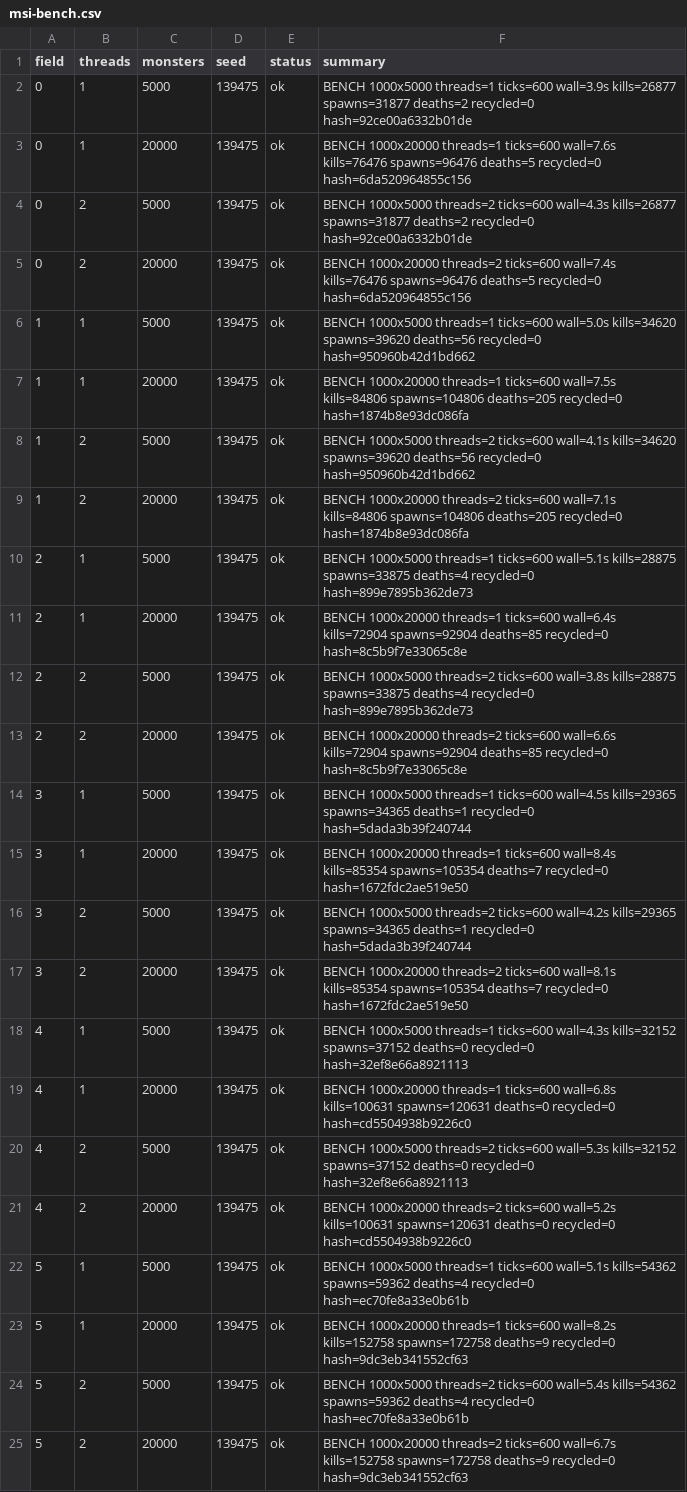
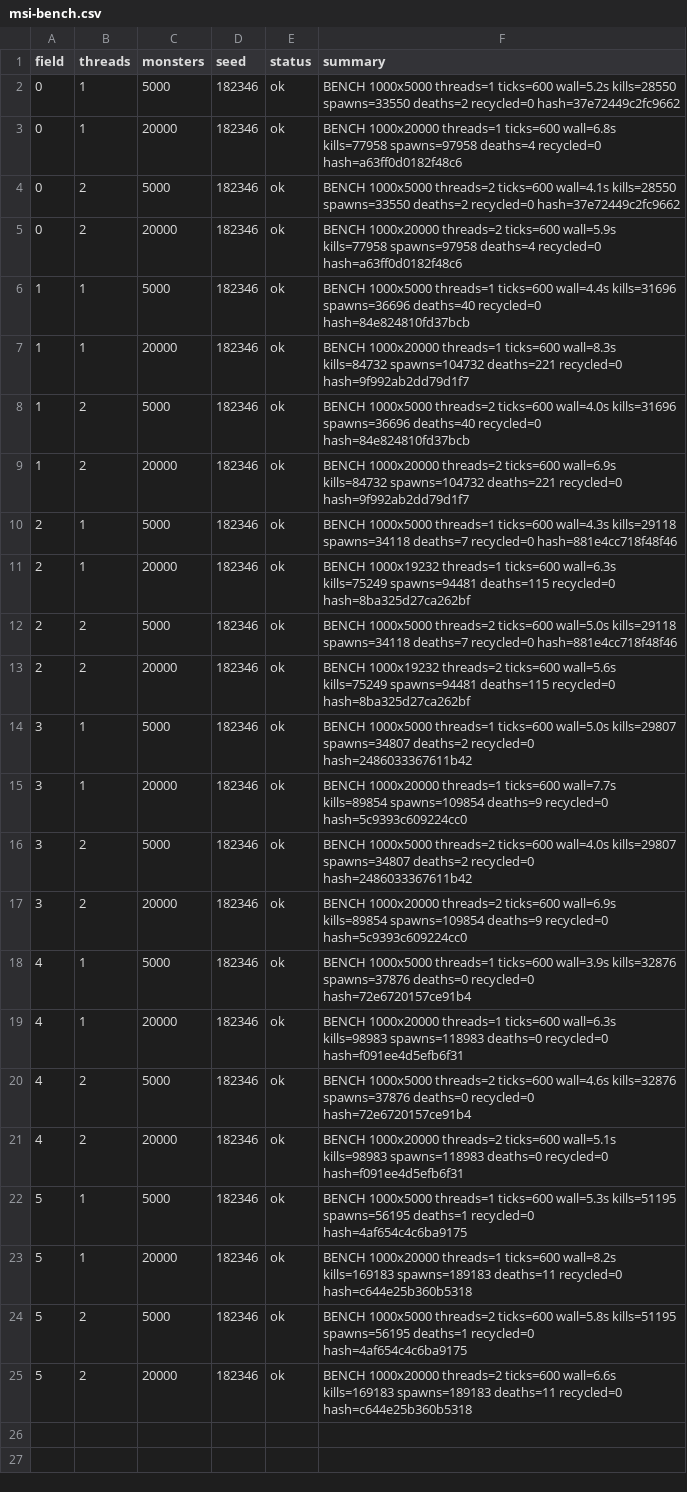
Before and after one commit to Proximo0/MagicSmash, a CSV file: work/261122113645-3086/art/msi-bench.csv, drawn as a sheet; the diff names each change by its address in the sheet, - before the commit and + after, or states it on an @@ line.

```diff
--- a/work/261122113645-3086/art/msi-bench.csv
+++ b/work/261122113645-3086/art/msi-bench.csv
-D2:D25 (seed): 139475
+D2:D25 (seed): 182346
-F2 (summary): …threads=1 ticks=600 wall=3.9s kills=26877 spawns=31877 deaths=2 recycled=0 hash=92ce00a6332b01de
+F2 (summary): …threads=1 ticks=600 wall=5.2s kills=28550 spawns=33550 deaths=2 recycled=0 hash=37e72449c2fc9662
-F3 (summary): …threads=1 ticks=600 wall=7.6s kills=76476 spawns=96476 deaths=5 recycled=0 hash=6da520964855c156
+F3 (summary): …threads=1 ticks=600 wall=6.8s kills=77958 spawns=97958 deaths=4 recycled=0 hash=a63ff0d0182f48c6
-F4 (summary): …threads=2 ticks=600 wall=4.3s kills=26877 spawns=31877 deaths=2 recycled=0 hash=92ce00a6332b01de
+F4 (summary): …threads=2 ticks=600 wall=4.1s kills=28550 spawns=33550 deaths=2 recycled=0 hash=37e72449c2fc9662
-F5 (summary): …threads=2 ticks=600 wall=7.4s kills=76476 spawns=96476 deaths=5 recycled=0 hash=6da520964855c156
+F5 (summary): …threads=2 ticks=600 wall=5.9s kills=77958 spawns=97958 deaths=4 recycled=0 hash=a63ff0d0182f48c6
-F6 (summary): …threads=1 ticks=600 wall=5.0s kills=34620 spawns=39620 deaths=56 recycled=0 hash=950960b42d1bd662
+F6 (summary): …threads=1 ticks=600 wall=4.4s kills=31696 spawns=36696 deaths=40 recycled=0 hash=84e824810fd37bcb
-F7 (summary): …threads=1 ticks=600 wall=7.5s kills=84806 spawns=104806 deaths=205 recycled=0 hash=1874b8e93dc086fa
+F7 (summary): …threads=1 ticks=600 wall=8.3s kills=84732 spawns=104732 deaths=221 recycled=0 hash=9f992ab2dd79d1f7
-F8 (summary): …threads=2 ticks=600 wall=4.1s kills=34620 spawns=39620 deaths=56 recycled=0 hash=950960b42d1bd662
+F8 (summary): …threads=2 ticks=600 wall=4.0s kills=31696 spawns=36696 deaths=40 recycled=0 hash=84e824810fd37bcb
-F9 (summary): …threads=2 ticks=600 wall=7.1s kills=84806 spawns=104806 deaths=205 recycled=0 hash=1874b8e93dc086fa
+F9 (summary): …threads=2 ticks=600 wall=6.9s kills=84732 spawns=104732 deaths=221 recycled=0 hash=9f992ab2dd79d1f7
-F10 (summary): …threads=1 ticks=600 wall=5.1s kills=28875 spawns=33875 deaths=4 recycled=0 hash=899e7895b362de73
+F10 (summary): …threads=1 ticks=600 wall=4.3s kills=29118 spawns=34118 deaths=7 recycled=0 hash=881e4cc718f48f46
-F11 (summary): BENCH 1000x20000 threads=1 ticks=600 wall=6.4s kills=72904 spawns=92904 deaths=85 recycled=0 hash=8c5b9f7e33065c8e
+F11 (summary): BENCH 1000x19232 threads=1 ticks=600 wall=6.3s kills=75249 spawns=94481 deaths=115 recycled=0 hash=8ba325d27ca262bf
-F12 (summary): …threads=2 ticks=600 wall=3.8s kills=28875 spawns=33875 deaths=4 recycled=0 hash=899e7895b362de73
+F12 (summary): …threads=2 ticks=600 wall=5.0s kills=29118 spawns=34118 deaths=7 recycled=0 hash=881e4cc718f48f46
-F13 (summary): BENCH 1000x20000 threads=2 ticks=600 wall=6.6s kills=72904 spawns=92904 deaths=85 recycled=0 hash=8c5b9f7e33065c8e
+F13 (summary): BENCH 1000x19232 threads=2 ticks=600 wall=5.6s kills=75249 spawns=94481 deaths=115 recycled=0 hash=8ba325d27ca262bf
-F14 (summary): …threads=1 ticks=600 wall=4.5s kills=29365 spawns=34365 deaths=1 recycled=0 hash=5dada3b39f240744
+F14 (summary): …threads=1 ticks=600 wall=5.0s kills=29807 spawns=34807 deaths=2 recycled=0 hash=2486033367611b42
-F15 (summary): …threads=1 ticks=600 wall=8.4s kills=85354 spawns=105354 deaths=7 recycled=0 hash=1672fdc2ae519e50
+F15 (summary): …threads=1 ticks=600 wall=7.7s kills=89854 spawns=109854 deaths=9 recycled=0 hash=5c9393c609224cc0
-F16 (summary): …threads=2 ticks=600 wall=4.2s kills=29365 spawns=34365 deaths=1 recycled=0 hash=5dada3b39f240744
+F16 (summary): …threads=2 ticks=600 wall=4.0s kills=29807 spawns=34807 deaths=2 recycled=0 hash=2486033367611b42
-F17 (summary): …threads=2 ticks=600 wall=8.1s kills=85354 spawns=105354 deaths=7 recycled=0 hash=1672fdc2ae519e50
+F17 (summary): …threads=2 ticks=600 wall=6.9s kills=89854 spawns=109854 deaths=9 recycled=0 hash=5c9393c609224cc0
-F18 (summary): …threads=1 ticks=600 wall=4.3s kills=32152 spawns=37152 deaths=0 recycled=0 hash=32ef8e66a8921113
+F18 (summary): …threads=1 ticks=600 wall=3.9s kills=32876 spawns=37876 deaths=0 recycled=0 hash=72e6720157ce91b4
-F19 (summary): …threads=1 ticks=600 wall=6.8s kills=100631 spawns=120631 deaths=0 recycled=0 hash=cd5504938b9226c0
+F19 (summary): …threads=1 ticks=600 wall=6.3s kills=98983 spawns=118983 deaths=0 recycled=0 hash=f091ee4d5efb6f31
-F20 (summary): …threads=2 ticks=600 wall=5.3s kills=32152 spawns=37152 deaths=0 recycled=0 hash=32ef8e66a8921113
+F20 (summary): …threads=2 ticks=600 wall=4.6s kills=32876 spawns=37876 deaths=0 recycled=0 hash=72e6720157ce91b4
-F21 (summary): …threads=2 ticks=600 wall=5.2s kills=100631 spawns=120631 deaths=0 recycled=0 hash=cd5504938b9226c0
+F21 (summary): …threads=2 ticks=600 wall=5.1s kills=98983 spawns=118983 deaths=0 recycled=0 hash=f091ee4d5efb6f31
-F22 (summary): …threads=1 ticks=600 wall=5.1s kills=54362 spawns=59362 deaths=4 recycled=0 hash=ec70fe8a33e0b61b
+F22 (summary): …threads=1 ticks=600 wall=5.3s kills=51195 spawns=56195 deaths=1 recycled=0 hash=4af654c4c6ba9175
-F23 (summary): …ticks=600 wall=8.2s kills=152758 spawns=172758 deaths=9 recycled=0 hash=9dc3eb341552cf63
+F23 (summary): …ticks=600 wall=8.2s kills=169183 spawns=189183 deaths=11 recycled=0 hash=c644e25b360b5318
-F24 (summary): …threads=2 ticks=600 wall=5.4s kills=54362 spawns=59362 deaths=4 recycled=0 hash=ec70fe8a33e0b61b
+F24 (summary): …threads=2 ticks=600 wall=5.8s kills=51195 spawns=56195 deaths=1 recycled=0 hash=4af654c4c6ba9175
-F25 (summary): …threads=2 ticks=600 wall=6.7s kills=152758 spawns=172758 deaths=9 recycled=0 hash=9dc3eb341552cf63
+F25 (summary): …threads=2 ticks=600 wall=6.6s kills=169183 spawns=189183 deaths=11 recycled=0 hash=c644e25b360b5318
```
Also changed, not shown: 1 other file.
